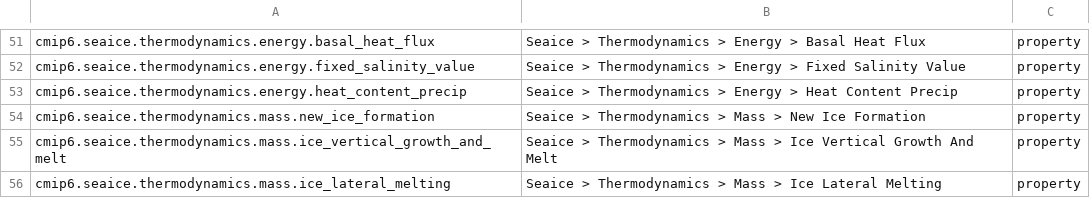
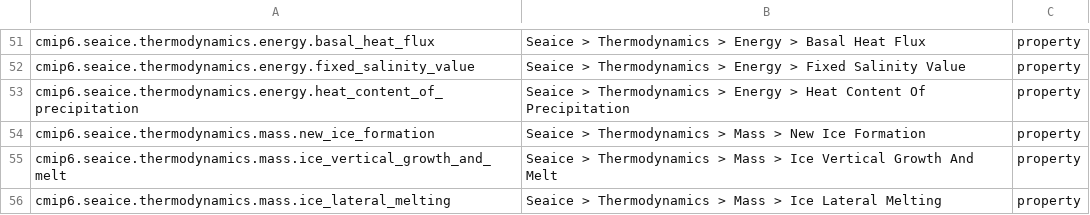
Before and after one commit to ES-DOC/cmip6-specializations-seaice, a CSV file: _seaice-ids-level-3.csv, drawn as a sheet; only a part is shown, gaps mark what is left out.

```diff
--- a/_seaice-ids-level-3.csv
+++ b/_seaice-ids-level-3.csv
@@ -52,3 +52,3 @@ cmip6.seaice.thermodynamics.energy.basal_heat_flux, Seaice > Thermodynamics > En
 cmip6.seaice.thermodynamics.energy.fixed_salinity_value, Seaice > Thermodynamics > Energy > Fixed Salinity Value, property
-cmip6.seaice.thermodynamics.energy.heat_content_precip, Seaice > Thermodynamics > Energy > Heat Content Precip, property
+cmip6.seaice.thermodynamics.energy.heat_content_of_precipitation, Seaice > Thermodynamics > Energy > Heat Content Of Precipitation, property
 cmip6.seaice.thermodynamics.mass.new_ice_formation, Seaice > Thermodynamics > Mass > New Ice Formation, property
```
Also changed, not shown: 2 other files.
